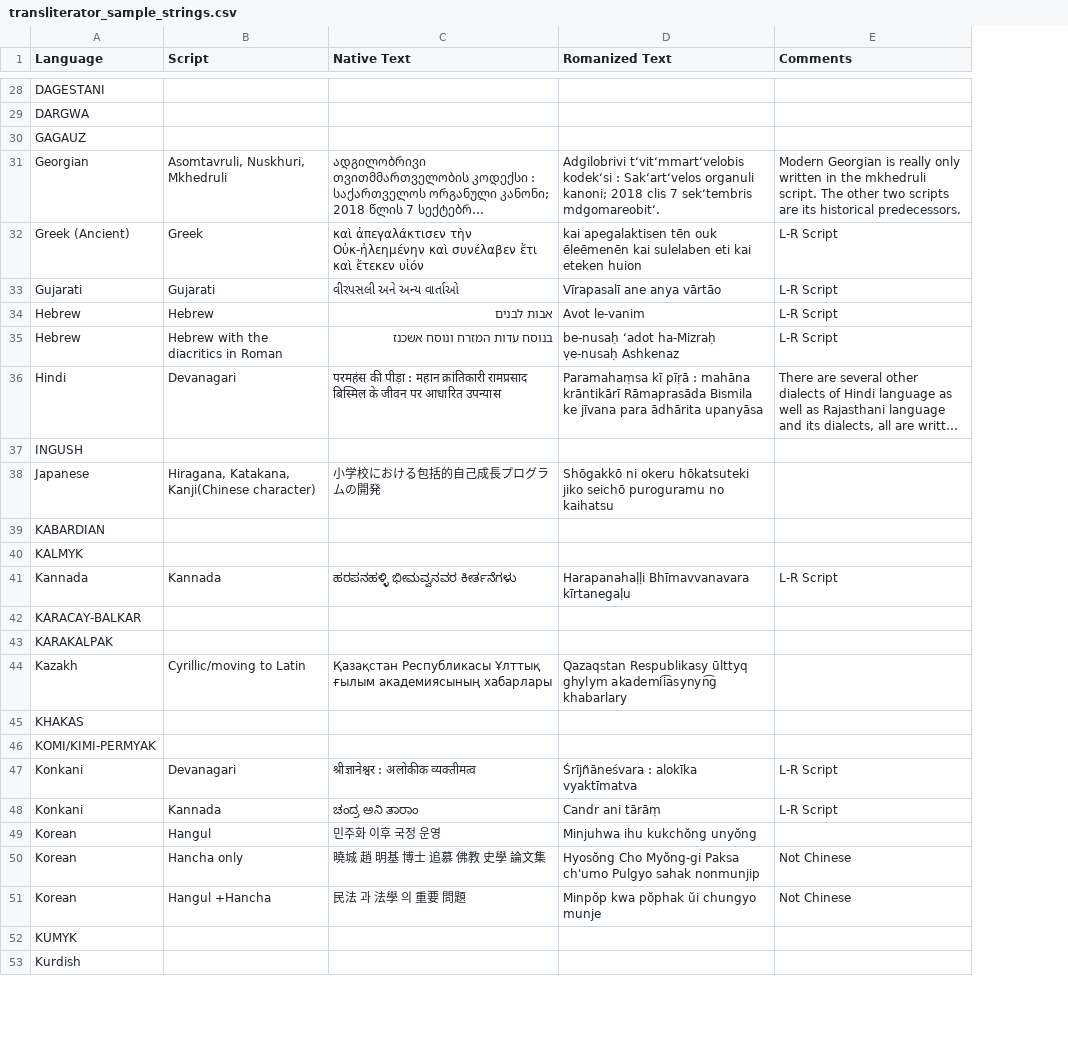
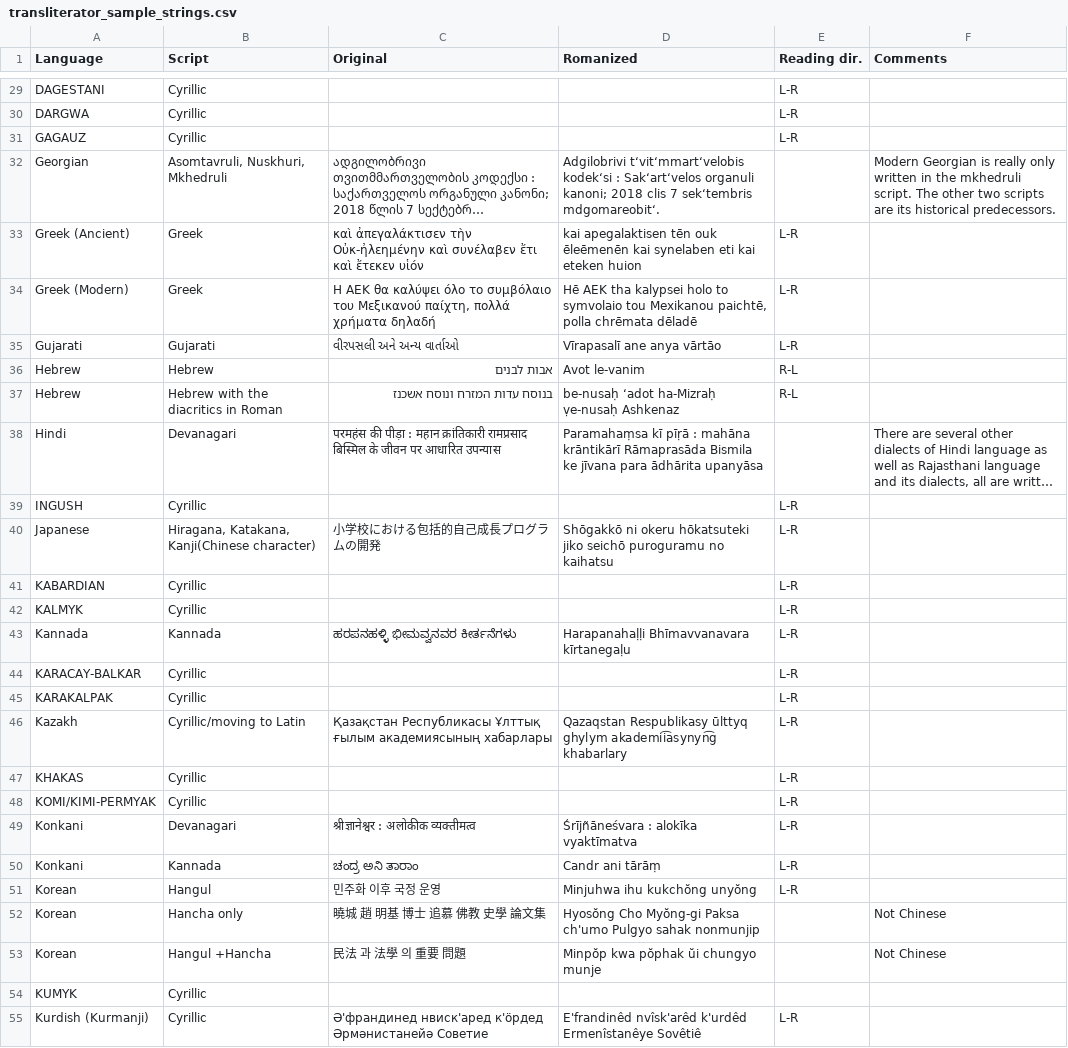
Before and after one commit to lcnetdev/scriptshifter, a CSV file: data/transliterator_sample_strings.csv, drawn as a sheet; only a part is shown, gaps mark what is left out; long unchanged cells end in …; removed rows and columns are numbered as before the commit, all else as after; the diff covers the shown part only; the diff names each change by its address in the sheet, - before the commit and + after, or states it on an @@ line.

```diff
--- a/data/transliterator_sample_strings.csv
+++ b/data/transliterator_sample_strings.csv
+column E (Reading dir.), rows 29-33: L-R | L-R | L-R |  | L-R; rows 35-51: L-R | R-L | R-L |  | L-R | L-R | L-R | L-R | L-R | L-R | L-R | L-R | L-R | L-R | L-R | L-R | L-R
-C1: Native Text
+C1: Original
-D1: Romanized Text
+D1: Romanized
-B29:B31 (Script): (empty)
+B29:B31 (Script): Cyrillic
-D33 (Romanized): …ēleēmenēn kai sulelaben eti kai…
+D33 (Romanized): …ēleēmenēn kai synelaben eti kai…
-F33 (Comments): L-R Script
+F33 (Comments): (empty)
+row 34: Greek (Modern) | Greek | Η ΑΕΚ θα καλύψει όλο το συμβόλαιο του Μεξικανού παίχτη, πολλά χρήματα δηλαδή | Hē AEK tha kalypsei holo to symvolaio tou Mexikanou paichtē, polla chrēmata dēladē | L-R
-F35:F37 (Comments): L-R Script
+F35:F37 (Comments): (empty)
-B39 (Script): (empty)
+B39 (Script): Cyrillic
-B41:B42 (Script): (empty)
+B41:B42 (Script): Cyrillic
-F43 (Comments): L-R Script
+F43 (Comments): (empty)
-B44:B45 (Script): (empty)
+B44:B45 (Script): Cyrillic
-B47:B48 (Script): (empty)
+B47:B48 (Script): Cyrillic
-F49:F50 (Comments): L-R Script
+F49:F50 (Comments): (empty)
-B54 (Script): (empty)
+B54 (Script): Cyrillic
-row 53: Kurdish
+row 55: Kurdish (Kurmanji) | Cyrillic | Ә'франдинед нвиск'аред к'öрдед Әрмәнистанейә Советие | E'frandinêd nvîsk'arêd k'urdêd Ermenîstanêye Sovêtiê | L-R
```
Also changed, not shown: 7 added rows, 6 removed rows and 57 edited cells elsewhere in this file, 2 other files.
